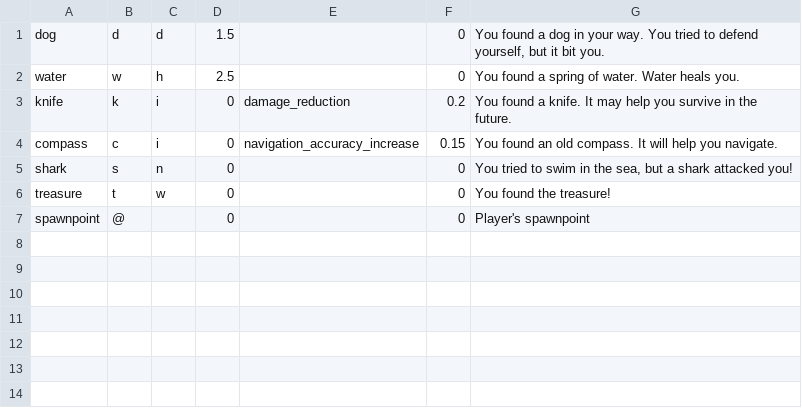
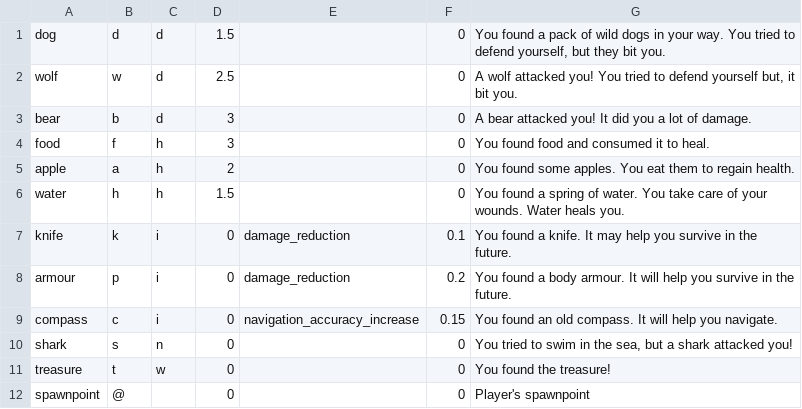
Before and after one commit to mdelopo/treasure_island, a CSV file: elements/elements_default.csv, drawn as a sheet.

Commit message:
added some elements

```diff
--- a/elements/elements_default.csv
+++ b/elements/elements_default.csv
@@ -1,4 +1,9 @@
-dog;d;d;1.5; ;0;You found a dog in your way. You tried to defend yourself, but it bit you.
-water;w;h;2.5; ;0;You found a spring of water. Water heals you.
-knife;k;i;0;damage_reduction;0.2;You found a knife. It may help you survive in the future.
+dog;d;d;1.5; ;0;You found a pack of wild dogs in your way. You tried to defend yourself, but they bit you.
+wolf;w;d;2.5; ;0;A wolf attacked you! You tried to defend yourself but, it bit you.
+bear;b;d;3; ;0;A bear attacked you! It did you a lot of damage.
+food;f;h;3; ;0;You found food and consumed it to heal.
+apple;a;h;2; ;0;You found some apples. You eat them to regain health.
+water;h;h;1.5; ;0;You found a spring of water. You take care of your wounds. Water heals you.
+knife;k;i;0;damage_reduction;0.1;You found a knife. It may help you survive in the future.
+armour;p;i;0;damage_reduction;0.2;You found a body armour. It will help you survive in the future.
 compass;c;i;0;navigation_accuracy_increase;0.15;You found an old compass. It will help you navigate.
```
